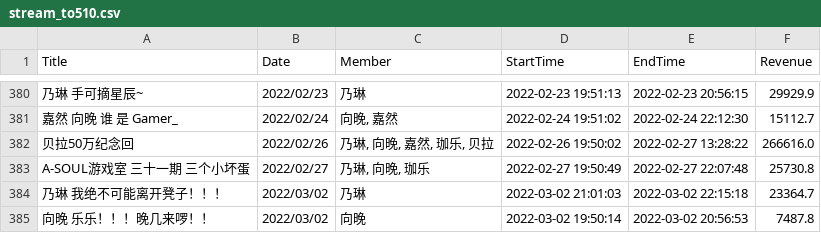
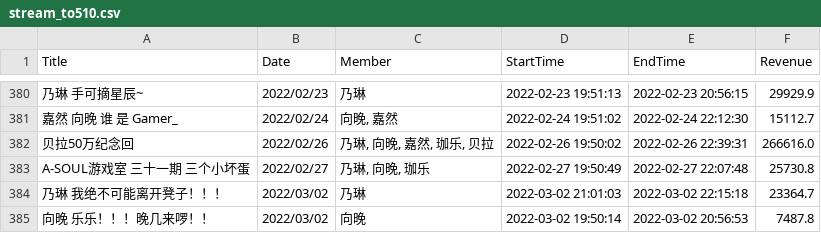
Before and after one commit to VictorAZ12/ZJStatistics, a CSV file: stream/stream_to510.csv, drawn as a sheet; only a part is shown, gaps mark what is left out; the diff names each change by its address in the sheet, - before the commit and + after, or states it on an @@ line.

```diff
--- a/stream/stream_to510.csv
+++ b/stream/stream_to510.csv
-E382 (EndTime): 2022-02-27 13:28:22
+E382 (EndTime): 2022-02-26 22:39:31
```
Also changed, not shown: 1 other file.
